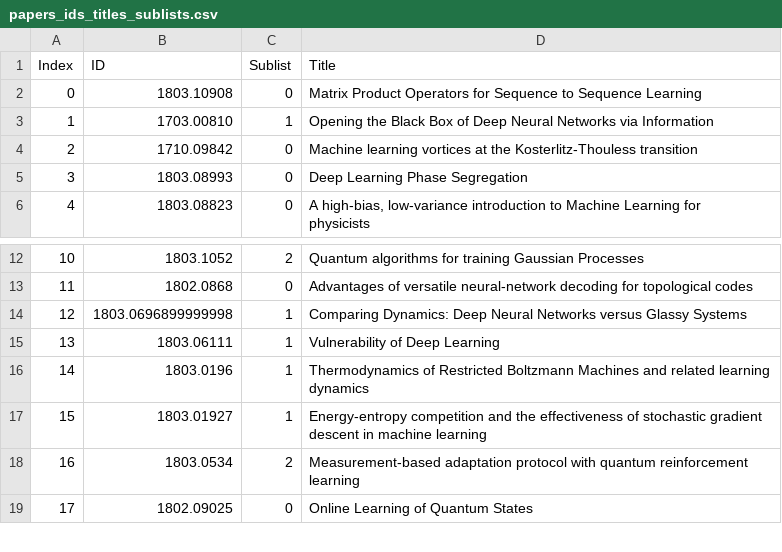
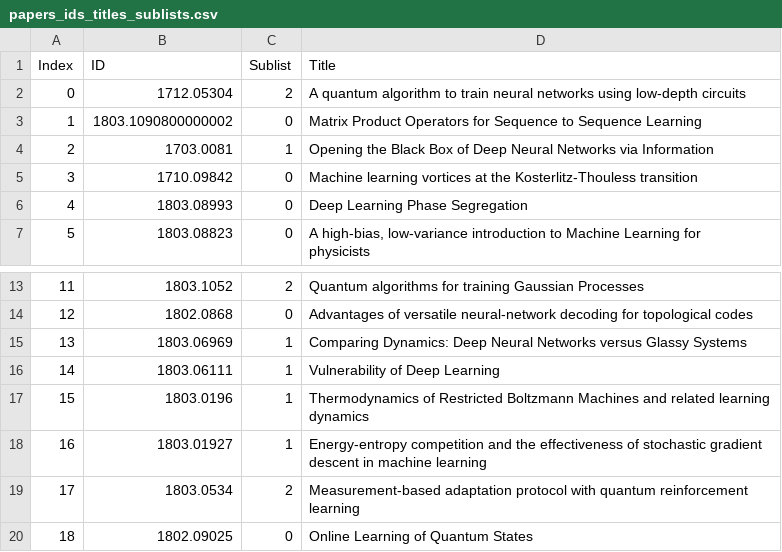
Before and after one commit to physicsml/physicsml-archive, a CSV file: develop/content/pages/papers_ids_titles_sublists.csv, drawn as a sheet; only a part is shown, gaps mark what is left out; addresses are those after the commit; the diff covers the shown part only; the diff names each change by its address in the sheet, - before the commit and + after, or states it on an @@ line.

Commit message:
photo and papers update

```diff
--- a/develop/content/pages/papers_ids_titles_sublists.csv
+++ b/develop/content/pages/papers_ids_titles_sublists.csv
+row 2: 0 | 1712.05304 | 2 | A quantum algorithm to train neural networks using low-depth circuits
@@ column A (Index) renumbered between rows 3 and 82 @@
-B3 (ID): 1803.10908
+B3 (ID): 1803.1090800000002
-B4 (ID): 1703.00810
+B4 (ID): 1703.0081
-B15 (ID): 1803.0696899999998
+B15 (ID): 1803.06969
```
Also changed, not shown: 3 added rows, 3 removed rows and 33 moved rows elsewhere in this file, 58 other files.
